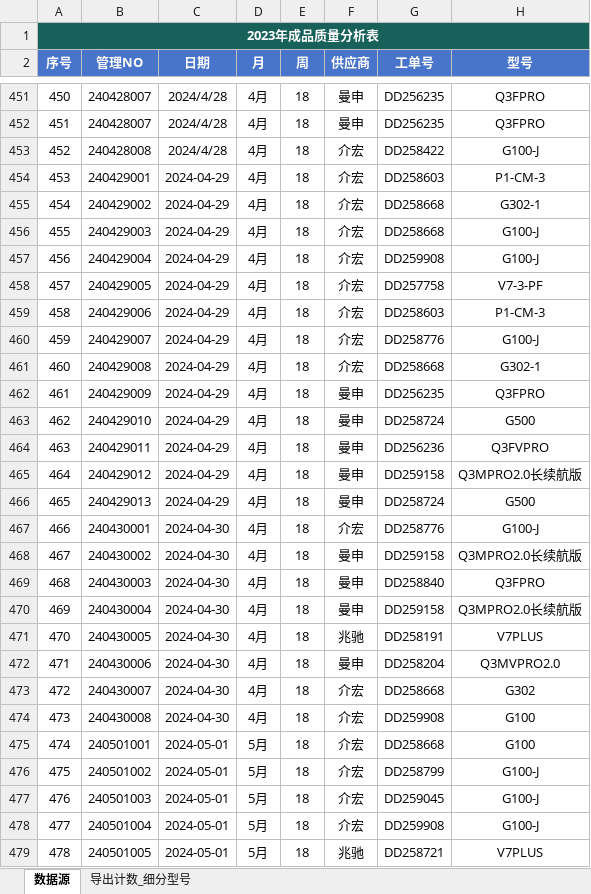
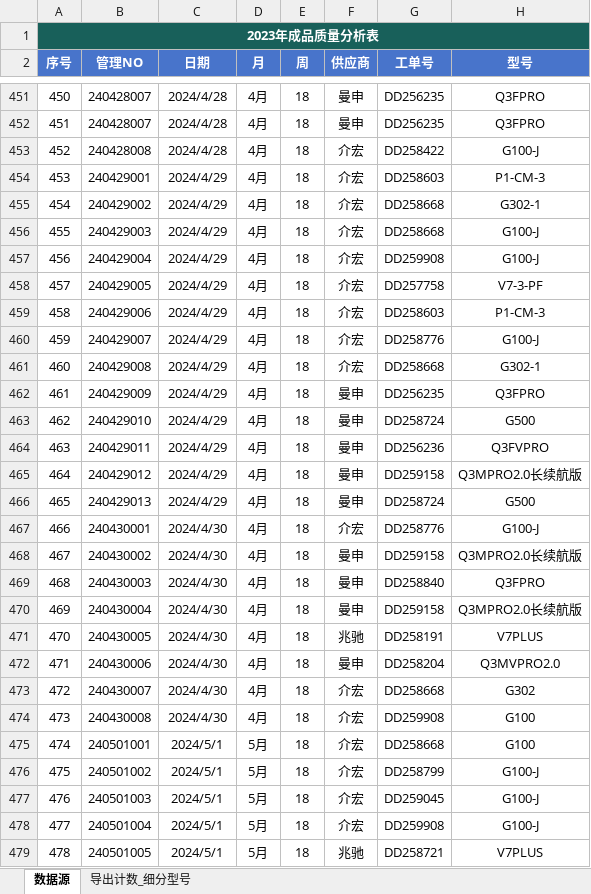
Before and after one commit to jayqunding1988/python_to_charts, an Excel workbook: product_data_of_oem.xlsx, sheet 数据源, drawn as a sheet; only a part is shown, gaps mark what is left out; values as stored, in another font and other column widths than the file's, no borders; conditional formats and table styles not drawn; the diff covers the shown part only; the diff names each change by its address in the sheet, - before the commit and + after, or states it on an @@ line.

Commit message:
excel data

```diff
--- a/product_data_of_oem.xlsx (sheet 数据源)
+++ b/product_data_of_oem.xlsx (sheet 数据源)
-C454:C466 (日期): 2024-04-29
+C454:C466 (日期): 2024/4/29
-C467:C474 (日期): 2024-04-30
+C467:C474 (日期): 2024/4/30
-C475:C479 (日期): 2024-05-01
+C475:C479 (日期): 2024/5/1
```
Also changed, not shown: 34 added rows and 19 edited cells elsewhere in this sheet.
